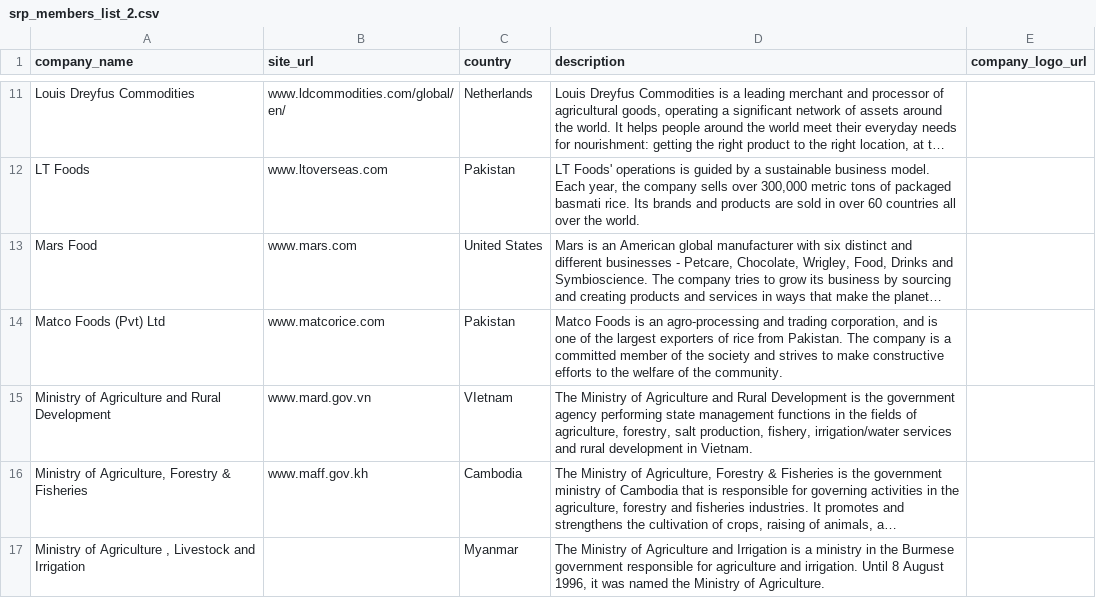
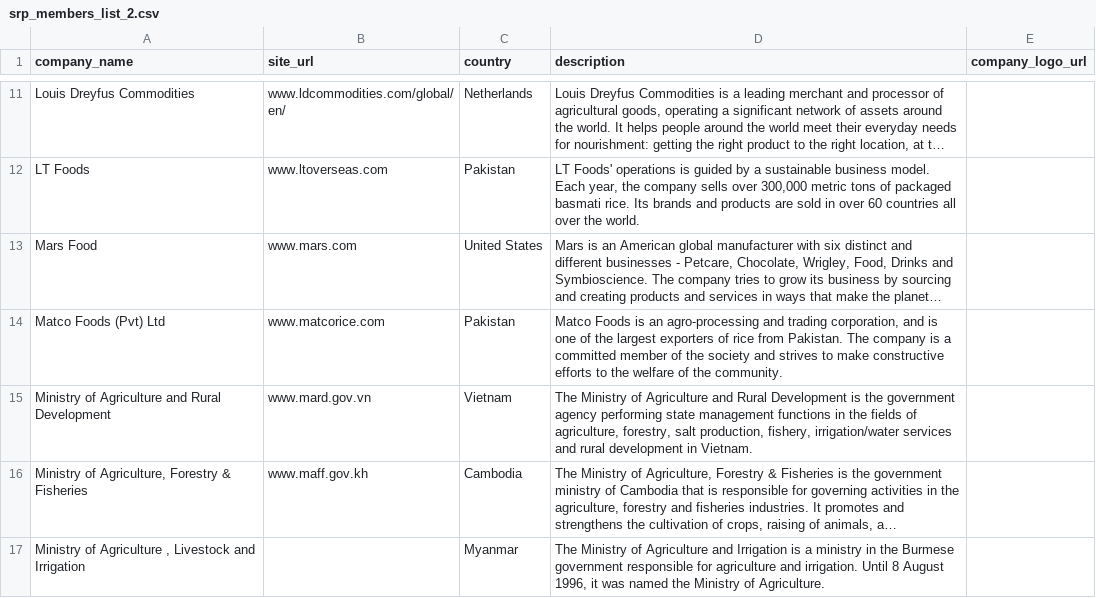
Before and after one commit to sustainablericeplatform/sustainablericeplatform.github.io, a CSV file: _data/srp_members_list_2.csv, drawn as a sheet; only a part is shown, gaps mark what is left out; long unchanged cells end in …; the diff names each change by its address in the sheet, - before the commit and + after, or states it on an @@ line.

Commit message:
Update srp_members_list_2.csv

```diff
--- a/_data/srp_members_list_2.csv
+++ b/_data/srp_members_list_2.csv
-C15 (country): VIetnam
+C15 (country): Vietnam
```
